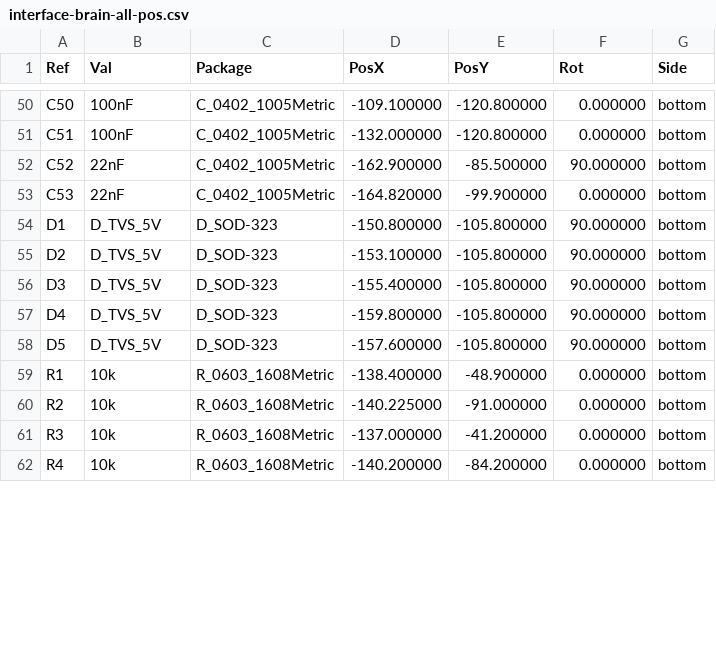
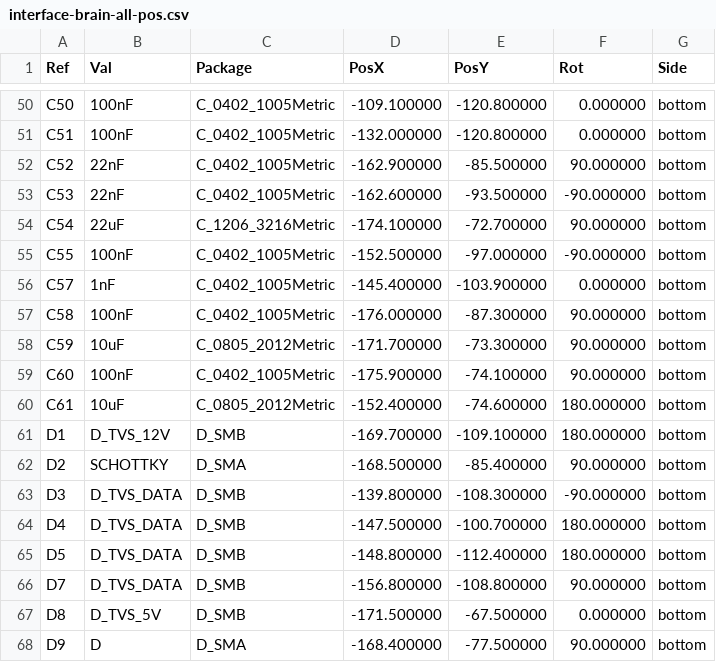
Before and after one commit to ademuri/colordance-circle, a CSV file: hardware/interface-brain/interface-brain-all-pos.csv, drawn as a sheet; only a part is shown, gaps mark what is left out; the shorter side is filled out with more unchanged rows; the diff covers the shown part only.

Commit message:
interface-brain v1.1:
- Switch to serial-over-RS422 for comms with colordance-brain
- Add 12v supply + 5V SMPS

```diff
--- a/hardware/interface-brain/interface-brain-all-pos.csv
+++ b/hardware/interface-brain/interface-brain-all-pos.csv
@@ -52,7 +52,17 @@ Ref,Val,Package,PosX,PosY,Rot,Side
 "C52","22nF","C_0402_1005Metric",-162.900000,-85.500000,90.000000,bottom
-"C53","22nF","C_0402_1005Metric",-164.820000,-99.900000,0.000000,bottom
-"D1","D_TVS_5V","D_SOD-323",-150.800000,-105.800000,90.000000,bottom
-"D2","D_TVS_5V","D_SOD-323",-153.100000,-105.800000,90.000000,bottom
-"D3","D_TVS_5V","D_SOD-323",-155.400000,-105.800000,90.000000,bottom
-"D4","D_TVS_5V","D_SOD-323",-159.800000,-105.800000,90.000000,bottom
-"D5","D_TVS_5V","D_SOD-323",-157.600000,-105.800000,90.000000,bottom
+"C53","22nF","C_0402_1005Metric",-162.600000,-93.500000,-90.000000,bottom
+"C54","22uF","C_1206_3216Metric",-174.100000,-72.700000,90.000000,bottom
+"C55","100nF","C_0402_1005Metric",-152.500000,-97.000000,-90.000000,bottom
+"C57","1nF","C_0402_1005Metric",-145.400000,-103.900000,0.000000,bottom
+"C58","100nF","C_0402_1005Metric",-176.000000,-87.300000,90.000000,bottom
+"C59","10uF","C_0805_2012Metric",-171.700000,-73.300000,90.000000,bottom
+"C60","100nF","C_0402_1005Metric",-175.900000,-74.100000,90.000000,bottom
+"C61","10uF","C_0805_2012Metric",-152.400000,-74.600000,180.000000,bottom
+"D1","D_TVS_12V","D_SMB",-169.700000,-109.100000,180.000000,bottom
+"D2","SCHOTTKY","D_SMA",-168.500000,-85.400000,90.000000,bottom
+"D3","D_TVS_DATA","D_SMB",-139.800000,-108.300000,-90.000000,bottom
+"D4","D_TVS_DATA","D_SMB",-147.500000,-100.700000,180.000000,bottom
+"D5","D_TVS_DATA","D_SMB",-148.800000,-112.400000,180.000000,bottom
+"D7","D_TVS_DATA","D_SMB",-156.800000,-108.800000,90.000000,bottom
+"D8","D_TVS_5V","D_SMB",-171.500000,-67.500000,0.000000,bottom
+"D9","D","D_SMA",-168.400000,-77.500000,90.000000,bottom
```
Also changed, not shown: 6 added rows, 2 removed rows and 32 edited cells elsewhere in this file, hardware/interface-brain/interface-brain_bom_jlc.csv, hardware/interface-brain/interface-brain_cpl_jlc.csv, 27 other files.
